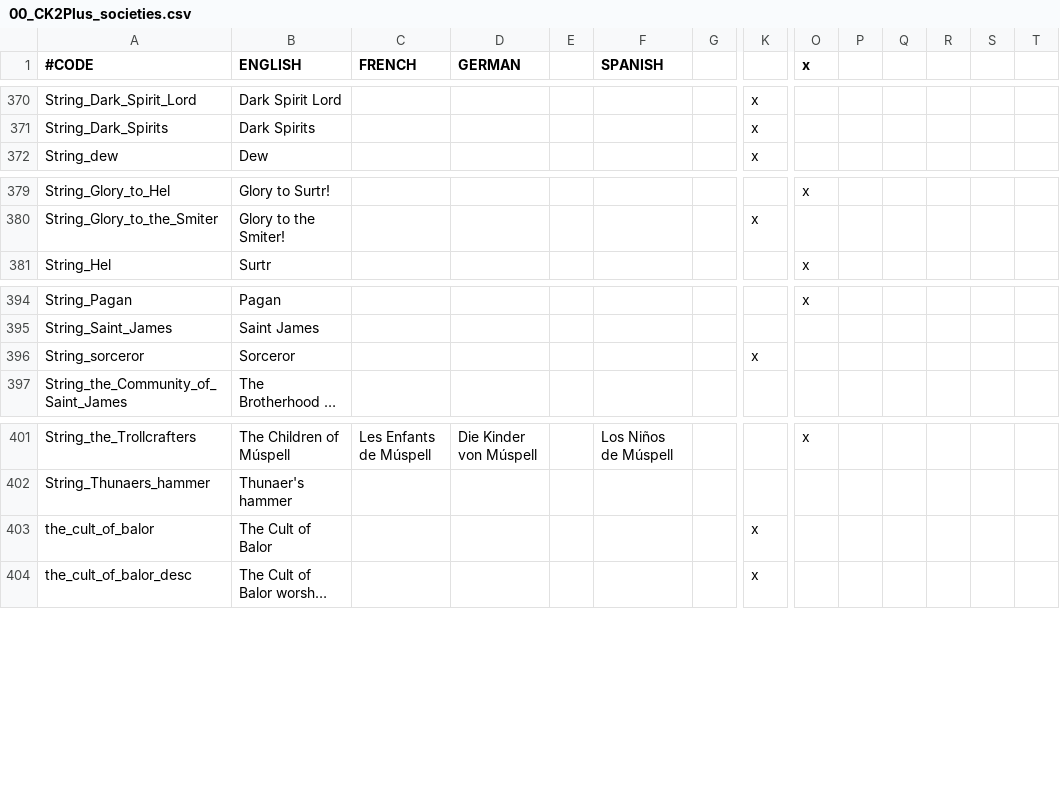
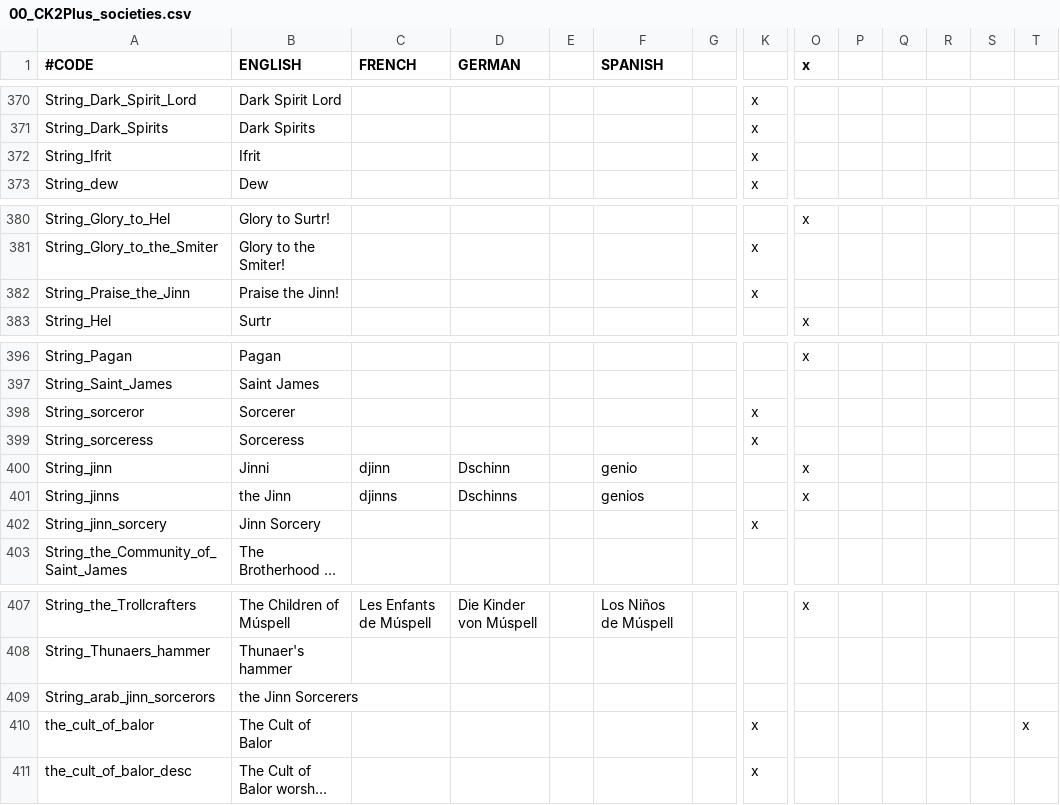
Before and after one commit to ck2plus/CK2Plus, a CSV file: CK2Plus/localisation/00_CK2Plus_societies.csv, drawn as a sheet; only a part is shown, gaps mark what is left out; long unchanged cells end in …; addresses are those after the commit; rows hold the shown columns only; the diff names each change by its address in the sheet, - before the commit and + after, or states it on an @@ line.

Commit message:
Customizable Localizations for the Jinn Sorcerers.

```diff
--- a/CK2Plus/localisation/00_CK2Plus_societies.csv
+++ b/CK2Plus/localisation/00_CK2Plus_societies.csv
+row 372: String_Ifrit | Ifrit |  |  |  |  |  | x
+row 382: String_Praise_the_Jinn | Praise the Jinn! |  |  |  |  |  | x
-B398 (ENGLISH): Sorceror
+B398 (ENGLISH): Sorcerer
+row 399: String_sorceress | Sorceress |  |  |  |  |  | x
+row 400: String_jinn | Jinni | djinn | Dschinn |  | genio |  |  | x
+row 401: String_jinns | the Jinn | djinns | Dschinns |  | genios |  |  | x
+row 402: String_jinn_sorcery | Jinn Sorcery |  |  |  |  |  | x
+row 409: String_arab_jinn_sorcerors | the Jinn Sorcerers
-T410: (empty)
+T410: x
```
Also changed, not shown: 1 other file.
